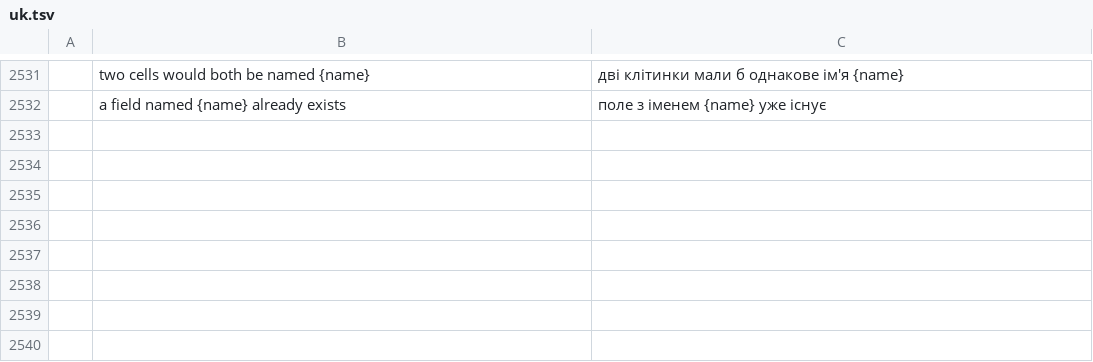
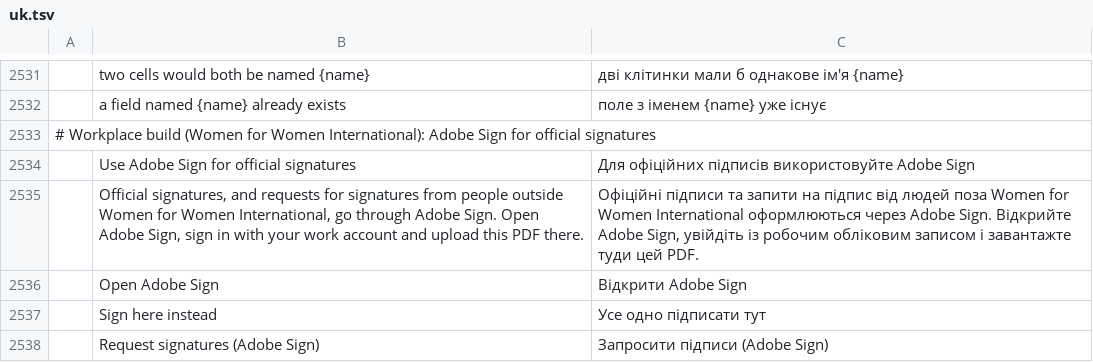
Before and after one commit to danielpasten/pdfcraft, a TSV file: crates/ui-egui/src/i18n/uk.tsv, drawn as a sheet; only a part is shown, gaps mark what is left out; the diff names each change by its address in the sheet, - before the commit and + after, or states it on an @@ line.

```diff
--- a/crates/ui-egui/src/i18n/uk.tsv
+++ b/crates/ui-egui/src/i18n/uk.tsv
+row 2533: # Workplace build (Women for Women International): Adobe Sign for official signatures
+row 2534:  | Use Adobe Sign for official signatures | Для офіційних підписів використовуйте Adobe Sign
+row 2535:  | Official signatures, and requests for signatures from people outside Women for Women International, go through Adobe Sign. Open Adobe Sign, sign in with your work account and upload this PDF there. | Офіційні підписи та запити на підпис від людей поза Women for Women International оформлюються через Adobe Sign. Відкрийте Adobe Sign, увійдіть із робочим обліковим записом і завантажте туди цей PDF.
+row 2536:  | Open Adobe Sign | Відкрити Adobe Sign
+row 2537:  | Sign here instead | Усе одно підписати тут
+row 2538:  | Request signatures (Adobe Sign) | Запросити підписи (Adobe Sign)
```
Also changed, not shown: crates/ui-egui/src/i18n/el.tsv, crates/ui-egui/src/i18n/hi.tsv, 38 other files.
